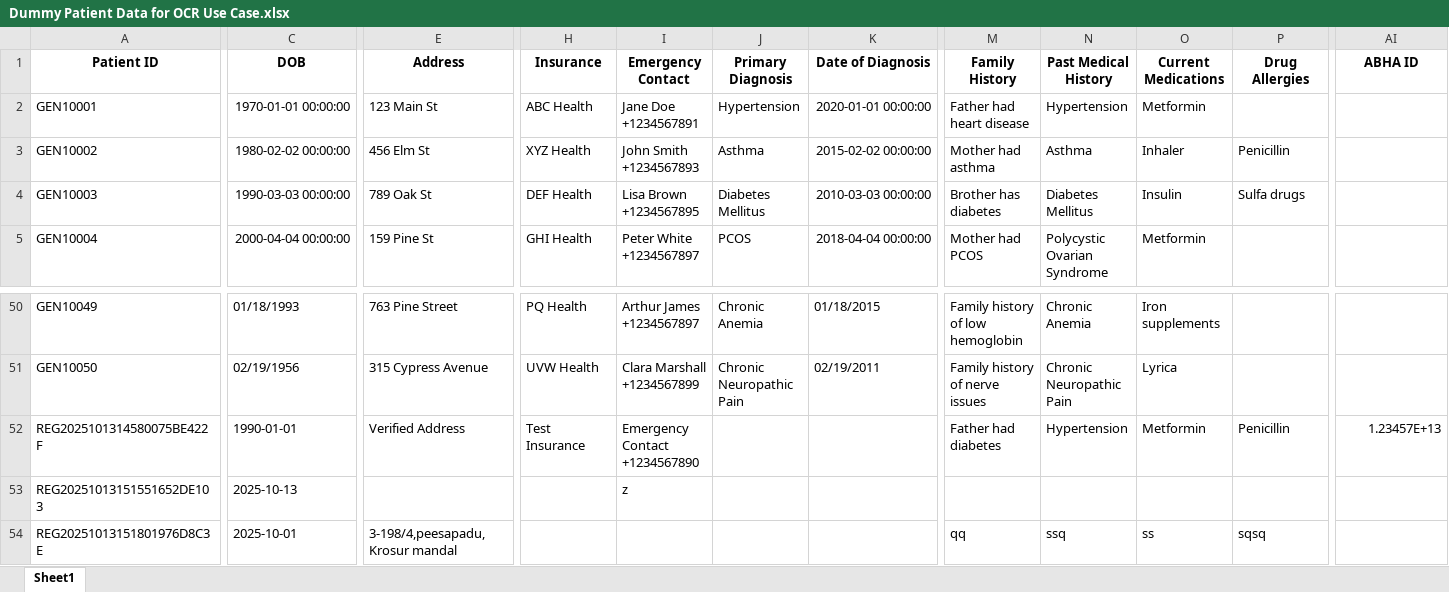
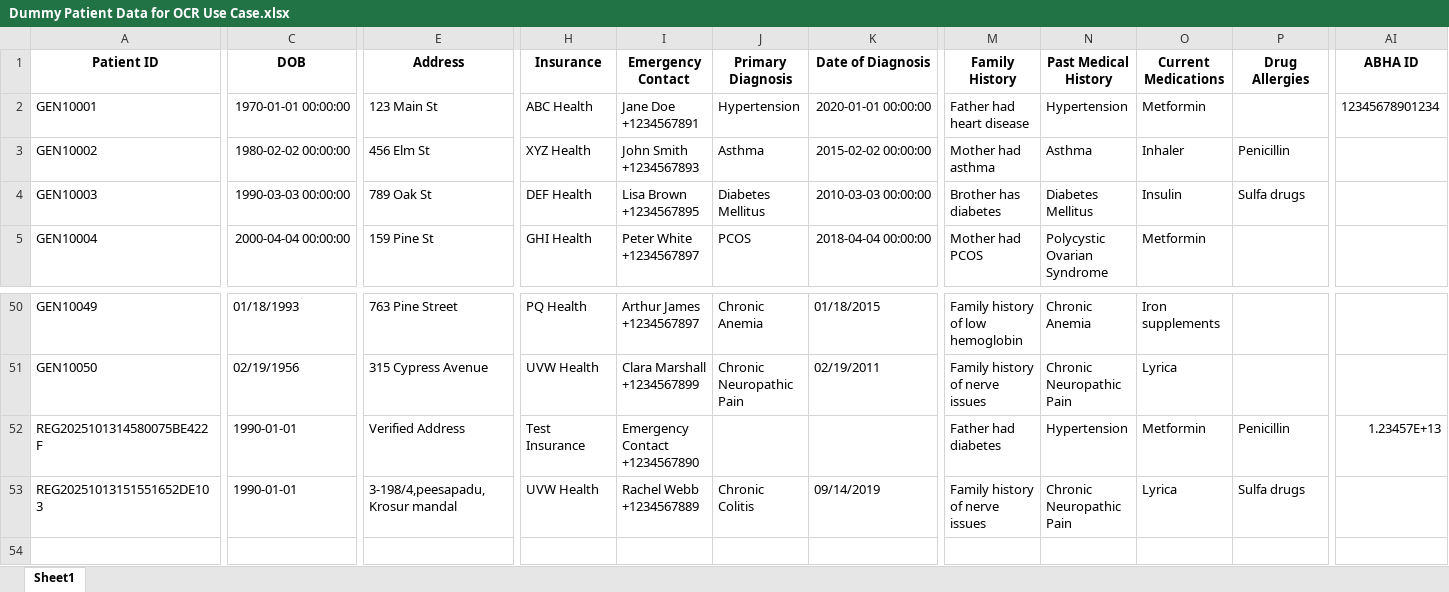
Before and after one commit to sai0215/HealthJournalAI, an Excel workbook: Dummy Patient Data for OCR Use Case.xlsx, sheet Sheet1, drawn as a sheet; only a part is shown, gaps mark what is left out; values as stored, in another font and other column widths than the file's, no borders; rows hold the shown columns only; the diff covers the shown part only; the diff names each change by its address in the sheet, - before the commit and + after, or states it on an @@ line.

```diff
--- a/Dummy Patient Data for OCR Use Case.xlsx (sheet Sheet1)
+++ b/Dummy Patient Data for OCR Use Case.xlsx (sheet Sheet1)
-AI2 (ABHA ID): (empty)
+AI2 (ABHA ID): 12345678901234
-C53 (DOB): 2025-10-13
+C53 (DOB): 1990-01-01
-E53 (Address): (empty)
+E53 (Address): 3-198/4,peesapadu,Krosur mandal
-H53 (Insurance): (empty)
+H53 (Insurance): UVW Health
-I53 (Emergency Contact): z
+I53 (Emergency Contact): Rachel Webb +1234567889
-J53 (Primary Diagnosis): (empty)
+J53 (Primary Diagnosis): Chronic Colitis
-K53 (Date of Diagnosis): (empty)
+K53 (Date of Diagnosis): 09/14/2019
-M53 (Family History): (empty)
+M53 (Family History): Family history of nerve issues
-N53 (Past Medical History): (empty)
+N53 (Past Medical History): Chronic Neuropathic Pain
-O53 (Current Medications): (empty)
+O53 (Current Medications): Lyrica
-P53 (Drug Allergies): (empty)
+P53 (Drug Allergies): Sulfa drugs
-row 54: REG20251013151801976D8C3E | 2025-10-01 | 3-198/4,peesapadu,Krosur mandal |  |  |  |  | qq | ssq | ss | sqsq
```
Also changed, not shown: 18 edited cells elsewhere in this sheet, 1 other file.
